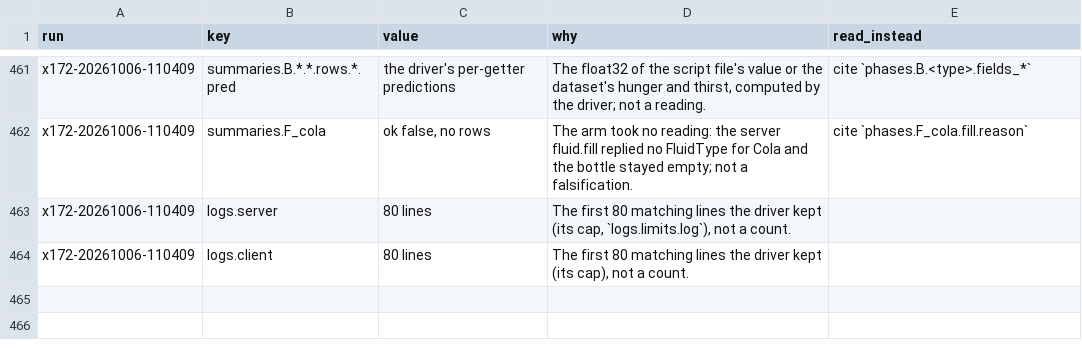
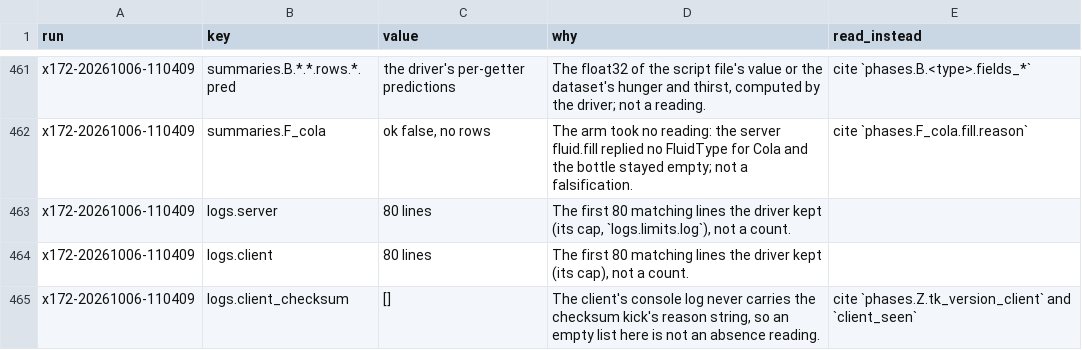
Before and after one commit to wengera/zomboid-mod-nutrition, a CSV file: docs/reference/do-not-cite.csv, drawn as a sheet; only a part is shown, gaps mark what is left out; the diff names each change by its address in the sheet, - before the commit and + after, or states it on an @@ line.

Commit message:
Docs: close fix wave - the rule rows on their own pointers and clauses (#3155, #3156, #3160, #3161), the x171/x172 log clauses at their lines, the server's 60 s checksum arm open (#3178), the wall map and experiments settled on X15/X16, science S1189/S1191/S1193-S1196 in their units and computed cells, S1221 ethanol density, the game-choice rule

```diff
--- a/docs/reference/do-not-cite.csv
+++ b/docs/reference/do-not-cite.csv
+row 465: x172-20261006-110409 | logs.client_checksum | [] | The client's console log never carries the checksum kick's reason string, so an empty list here is not an absence reading. | cite `phases.Z.tk_version_client` and `client_seen`
```
Also changed, not shown: docs/reference/science.tsv, 11 other files.
